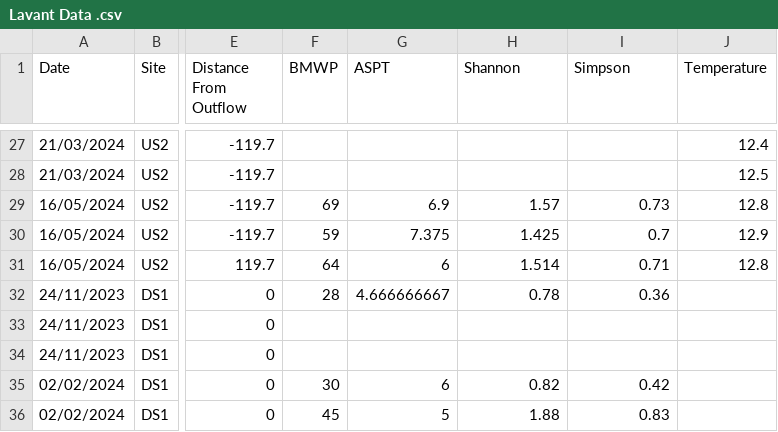
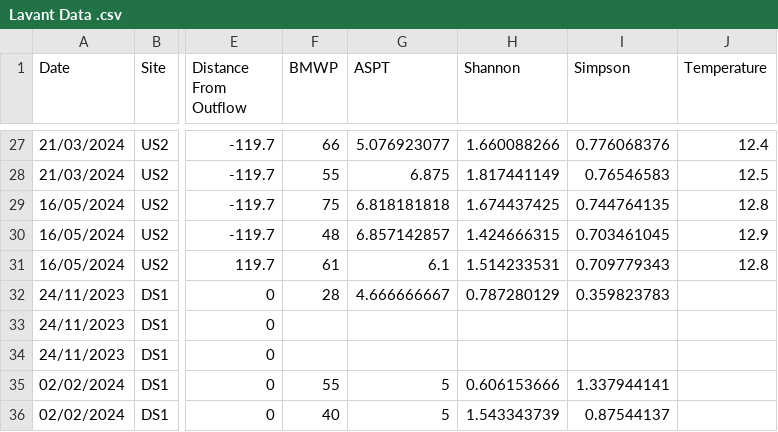
Before and after one commit to dunningjack/LavantThesisStats, a CSV file: Lavant Data .csv, drawn as a sheet; only a part is shown, gaps mark what is left out; the diff covers the shown part only; the diff names each change by its address in the sheet, - before the commit and + after, or states it on an @@ line.

```diff
--- a/Lavant Data .csv
+++ b/Lavant Data .csv
-F27 (BMWP): (empty)
+F27 (BMWP): 66
-G27 (ASPT): (empty)
+G27 (ASPT): 5.076923077
-H27 (Shannon): (empty)
+H27 (Shannon): 1.660088266
-I27 (Simpson): (empty)
+I27 (Simpson): 0.776068376
-F28 (BMWP): (empty)
+F28 (BMWP): 55
-G28 (ASPT): (empty)
+G28 (ASPT): 6.875
-H28 (Shannon): (empty)
+H28 (Shannon): 1.817441149
-I28 (Simpson): (empty)
+I28 (Simpson): 0.76546583
-F29 (BMWP): 69
+F29 (BMWP): 75
-G29 (ASPT): 6.9
+G29 (ASPT): 6.818181818
-H29 (Shannon): 1.57
+H29 (Shannon): 1.674437425
-I29 (Simpson): 0.73
+I29 (Simpson): 0.744764135
-F30 (BMWP): 59
+F30 (BMWP): 48
-G30 (ASPT): 7.375
+G30 (ASPT): 6.857142857
-H30 (Shannon): 1.425
+H30 (Shannon): 1.424666315
-I30 (Simpson): 0.7
+I30 (Simpson): 0.703461045
-F31 (BMWP): 64
+F31 (BMWP): 61
-G31 (ASPT): 6
+G31 (ASPT): 6.1
-H31 (Shannon): 1.514
+H31 (Shannon): 1.514233531
-I31 (Simpson): 0.71
+I31 (Simpson): 0.709779343
-H32 (Shannon): 0.78
+H32 (Shannon): 0.787280129
-I32 (Simpson): 0.36
+I32 (Simpson): 0.359823783
-F35 (BMWP): 30
+F35 (BMWP): 55
-G35 (ASPT): 6
+G35 (ASPT): 5
-H35 (Shannon): 0.82
+H35 (Shannon): 0.606153666
-I35 (Simpson): 0.42
+I35 (Simpson): 1.337944141
-F36 (BMWP): 45
+F36 (BMWP): 40
-H36 (Shannon): 1.88
+H36 (Shannon): 1.543343739
-I36 (Simpson): 0.83
+I36 (Simpson): 0.87544137
```
Also changed, not shown: 84 edited cells elsewhere in this file, 3 other files.
